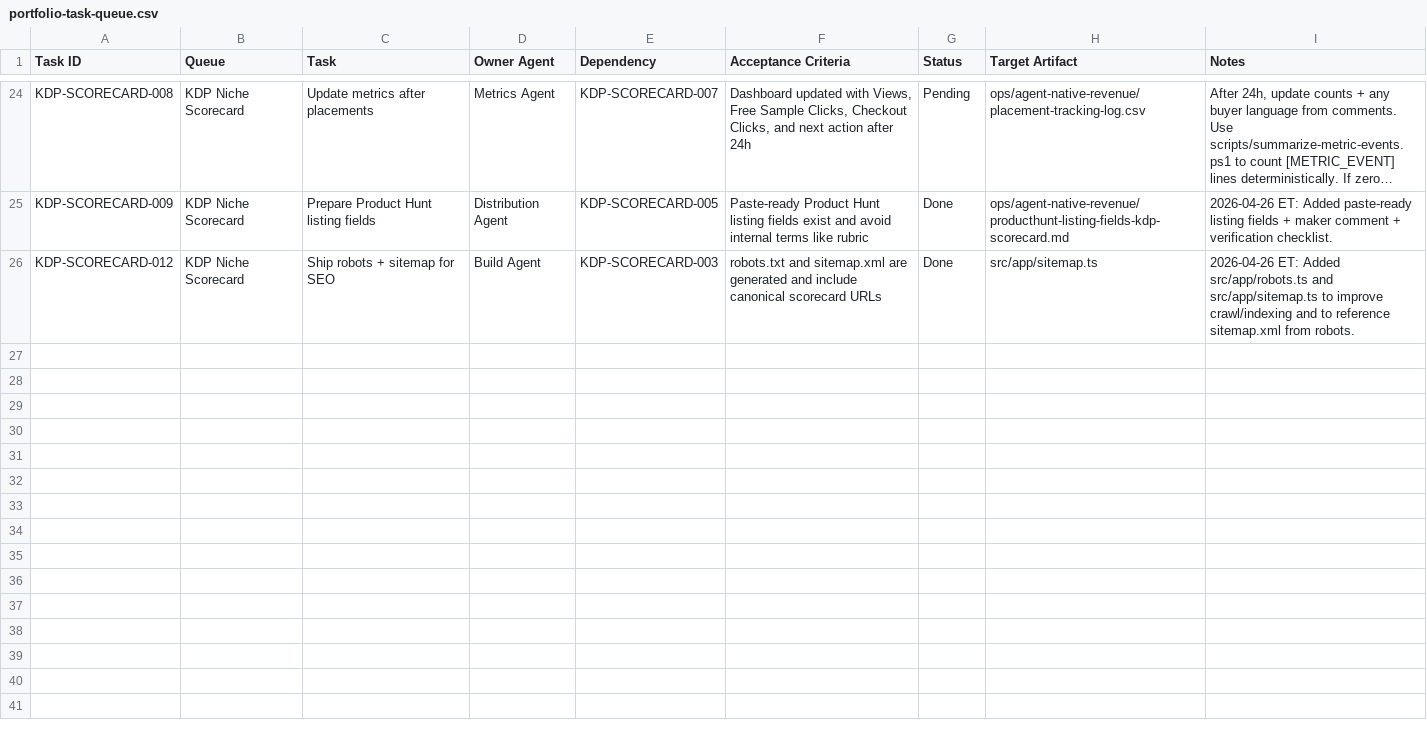
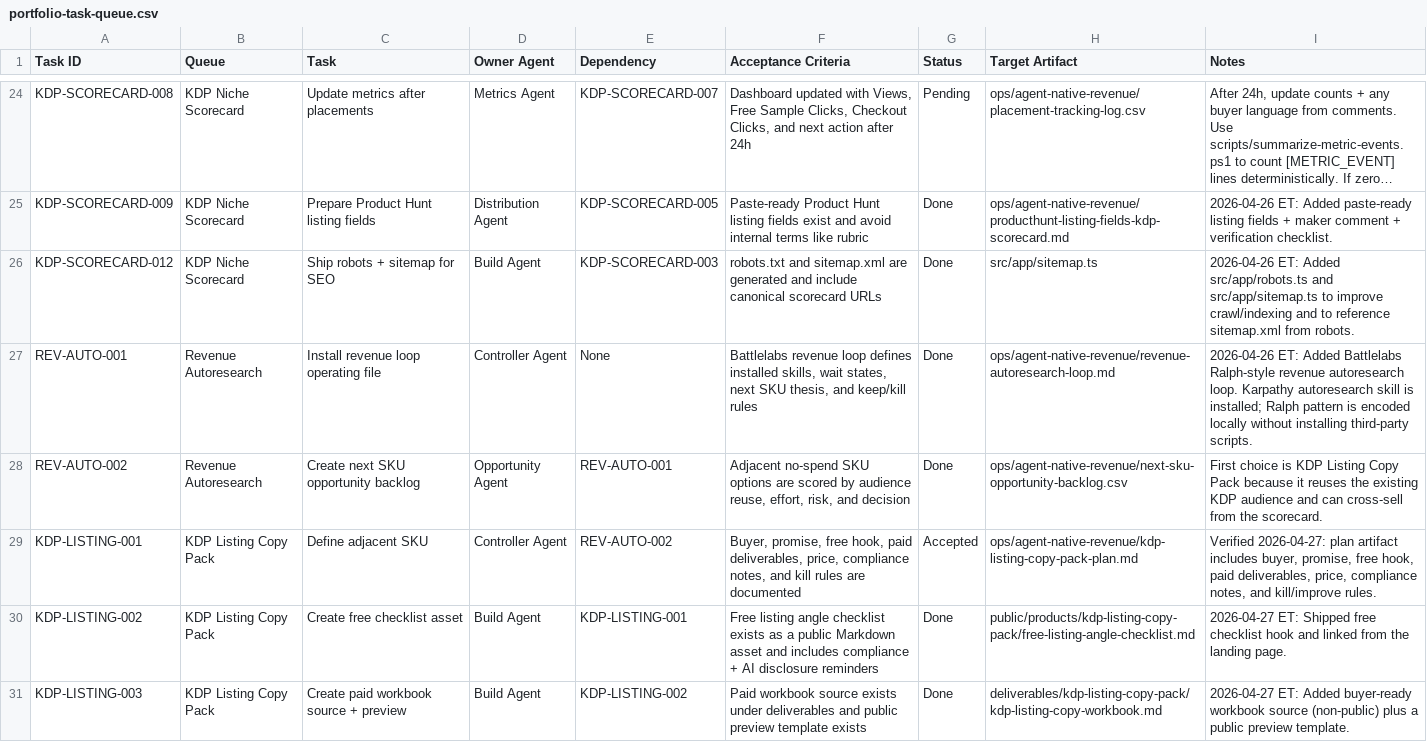
Before and after one commit to caseybattle/Battlelabs-live, a CSV file: ops/agent-native-revenue/portfolio-task-queue.csv, drawn as a sheet; only a part is shown, gaps mark what is left out; long unchanged cells end in …; the diff covers the shown part only; the diff names each change by its address in the sheet, - before the commit and + after, or states it on an @@ line.

Commit message:
feat: ship KDP listing copy pack v1

```diff
--- a/ops/agent-native-revenue/portfolio-task-queue.csv
+++ b/ops/agent-native-revenue/portfolio-task-queue.csv
+row 27: REV-AUTO-001 | Revenue Autoresearch | Install revenue loop operating file | Controller Agent | None | Battlelabs revenue loop defines installed skills, wait states, next SKU thesis, and keep/kill rules | Done | ops/agent-native-revenue/revenue-autoresearch-loop.md | 2026-04-26 ET: Added Battlelabs Ralph-style revenue autoresearch loop. Karpathy autoresearch skill is installed; Ralph pattern is encoded locally without installing third-party scripts.
+row 28: REV-AUTO-002 | Revenue Autoresearch | Create next SKU opportunity backlog | Opportunity Agent | REV-AUTO-001 | Adjacent no-spend SKU options are scored by audience reuse, effort, risk, and decision | Done | ops/agent-native-revenue/next-sku-opportunity-backlog.csv | First choice is KDP Listing Copy Pack because it reuses the existing KDP audience and can cross-sell from the scorecard.
+row 29: KDP-LISTING-001 | KDP Listing Copy Pack | Define adjacent SKU | Controller Agent | REV-AUTO-002 | Buyer, promise, free hook, paid deliverables, price, compliance notes, and kill rules are documented | Accepted | ops/agent-native-revenue/kdp-listing-copy-pack-plan.md | Verified 2026-04-27: plan artifact includes buyer, promise, free hook, paid deliverables, price, compliance notes, and kill/improve rules.
+row 30: KDP-LISTING-002 | KDP Listing Copy Pack | Create free checklist asset | Build Agent | KDP-LISTING-001 | Free listing angle checklist exists as a public Markdown asset and includes compliance + AI disclosure reminders | Done | public/products/kdp-listing-copy-pack/free-listing-angle-checklist.md | 2026-04-27 ET: Shipped free checklist hook and linked from the landing page.
+row 31: KDP-LISTING-003 | KDP Listing Copy Pack | Create paid workbook source + preview | Build Agent | KDP-LISTING-002 | Paid workbook source exists under deliverables and public preview template exists | Done | deliverables/kdp-listing-copy-pack/kdp-listing-copy-workbook.md | 2026-04-27 ET: Added buyer-ready workbook source (non-public) plus a public preview template.
```
Also changed, not shown: 4 added rows and 1 edited cell elsewhere in this file, ops/agent-native-revenue/battlelabs-agent-product-dashboard.csv, ops/agent-native-revenue/linear-import.csv, 15 other files.
